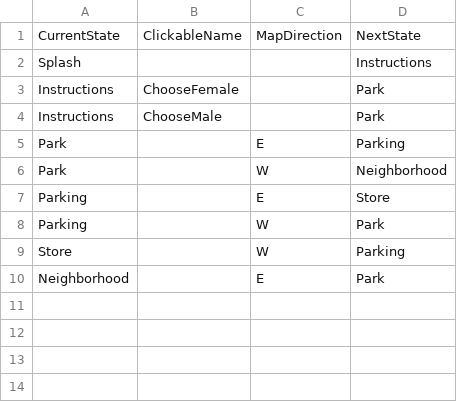
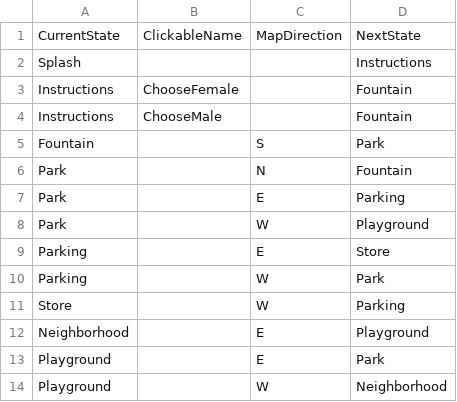
Before and after one commit to jenniferlewmunoz/Project2, a CSV file: data/interactionTable.csv, drawn as a sheet.

```diff
--- a/data/interactionTable.csv
+++ b/data/interactionTable.csv
@@ -2,6 +2,8 @@ CurrentState,ClickableName,MapDirection,NextState
 Splash,,,Instructions
-Instructions,ChooseFemale,,Park
-Instructions,ChooseMale,,Park
+Instructions,ChooseFemale,,Fountain
+Instructions,ChooseMale,,Fountain
+Fountain,,S,Park
+Park,,N,Fountain
 Park,,E,Parking
-Park,,W,Neighborhood
+Park,,W,Playground
 Parking,,E,Store
@@ -9,2 +11,4 @@ Parking,,W,Park
 Store,,W,Parking
-Neighborhood,,E,Park
+Neighborhood,,E,Playground
+Playground,,E,Park
+Playground,,W,Neighborhood
```
Also changed, not shown: data/adventureStates.csv, data/csvs/store_cl.csv, 43 other files.
